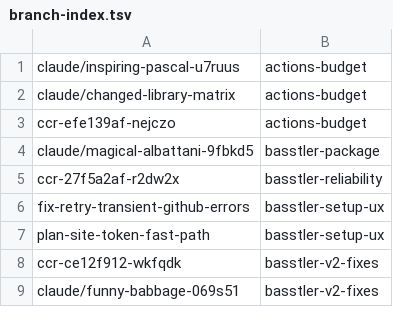
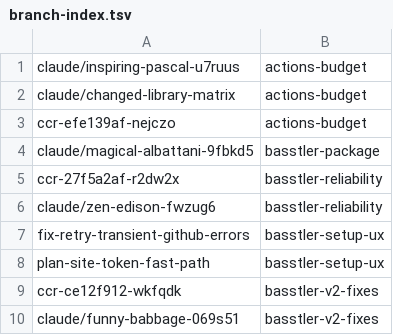
Before and after one commit to AbdelrhmanBassiouny/basstler, a TSV file: .claude/personal/plans/_generated/branch-index.tsv, drawn as a sheet; only a part is shown.

Commit message:
Update plan manifest for basstler-reliability

```diff
--- a/.claude/personal/plans/_generated/branch-index.tsv
+++ b/.claude/personal/plans/_generated/branch-index.tsv
@@ -5,2 +5,3 @@ claude/magical-albattani-9fbkd5	basstler-package
 ccr-27f5a2af-r2dw2x	basstler-reliability
+claude/zen-edison-fwzug6	basstler-reliability
 fix-retry-transient-github-errors	basstler-setup-ux
```
Also changed, not shown: 1 other file.
